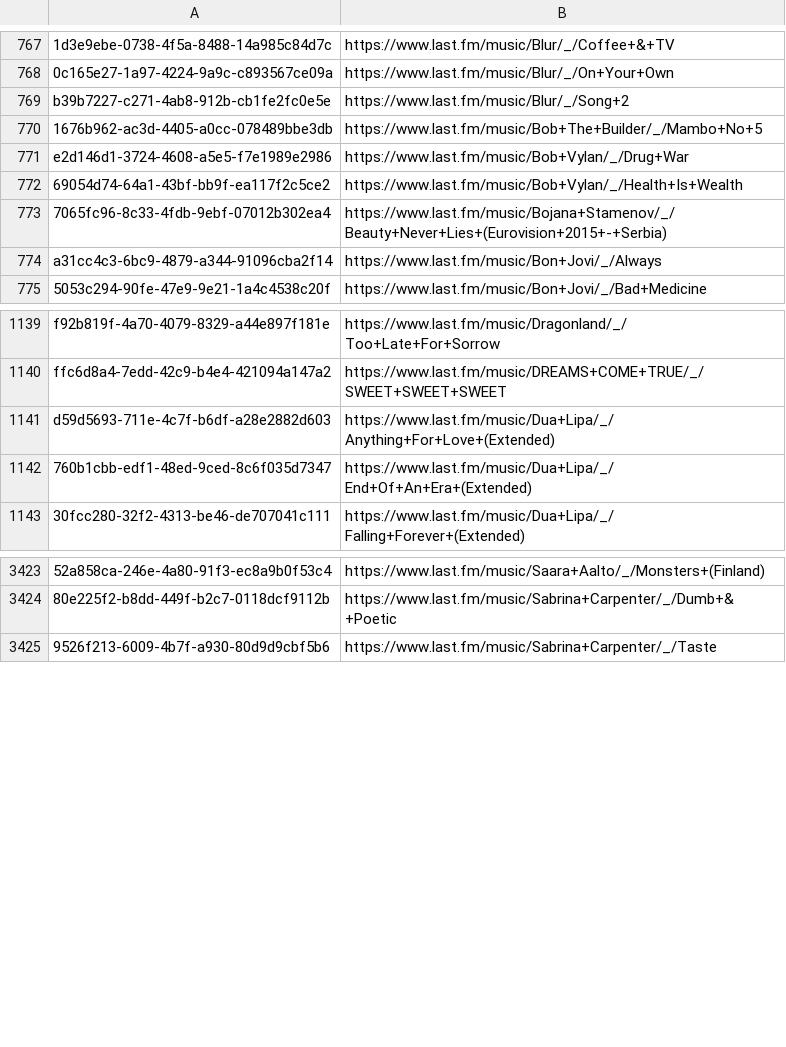
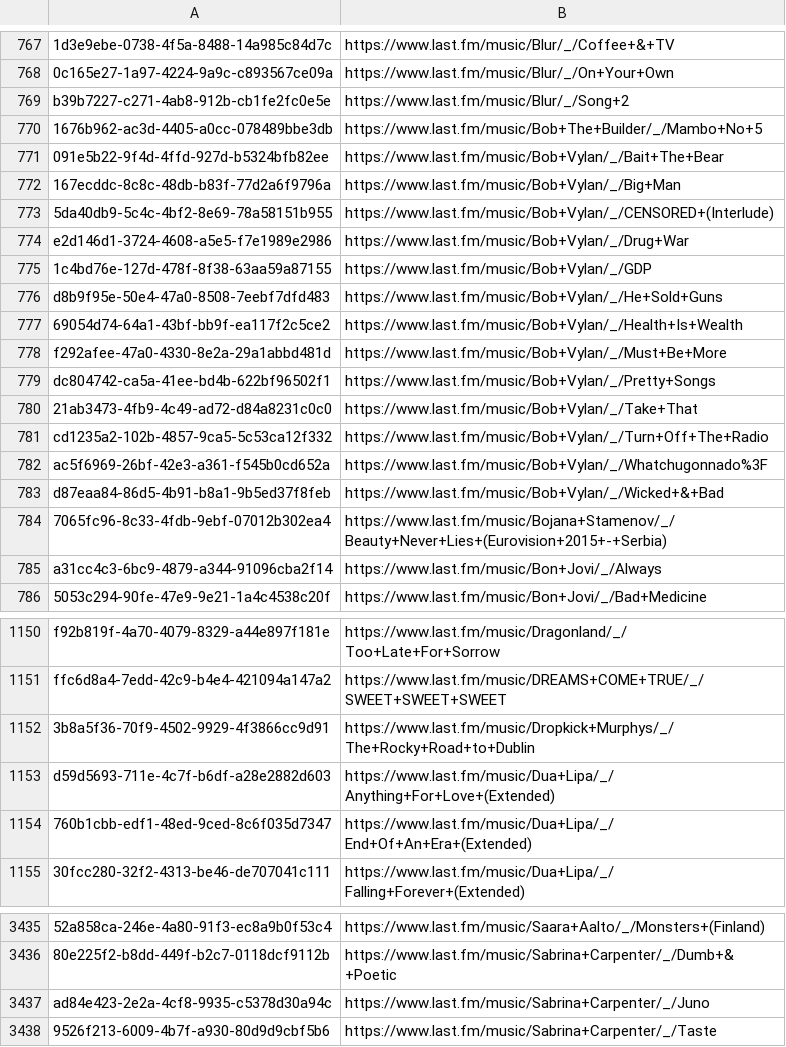
Before and after one commit to ads04r/mbid-lastfm-mapping, a CSV file: mapping.csv, drawn as a sheet; only a part is shown, gaps mark what is left out; the diff names each change by its address in the sheet, - before the commit and + after, or states it on an @@ line.

Commit message:
Automatic update / MOONSHINE

```diff
--- a/mapping.csv
+++ b/mapping.csv
+row 771: 091e5b22-9f4d-4ffd-927d-b5324bfb82ee | https://www.last.fm/music/Bob+Vylan/_/Bait+The+Bear
+row 772: 167ecddc-8c8c-48db-b83f-77d2a6f9796a | https://www.last.fm/music/Bob+Vylan/_/Big+Man
+row 773: 5da40db9-5c4c-4bf2-8e69-78a58151b955 | https://www.last.fm/music/Bob+Vylan/_/CENSORED+(Interlude)
+row 775: 1c4bd76e-127d-478f-8f38-63aa59a87155 | https://www.last.fm/music/Bob+Vylan/_/GDP
+row 776: d8b9f95e-50e4-47a0-8508-7eebf7dfd483 | https://www.last.fm/music/Bob+Vylan/_/He+Sold+Guns
+row 778: f292afee-47a0-4330-8e2a-29a1abbd481d | https://www.last.fm/music/Bob+Vylan/_/Must+Be+More
+row 779: dc804742-ca5a-41ee-bd4b-622bf96502f1 | https://www.last.fm/music/Bob+Vylan/_/Pretty+Songs
+row 780: 21ab3473-4fb9-4c49-ad72-d84a8231c0c0 | https://www.last.fm/music/Bob+Vylan/_/Take+That
+row 781: cd1235a2-102b-4857-9ca5-5c53ca12f332 | https://www.last.fm/music/Bob+Vylan/_/Turn+Off+The+Radio
+row 782: ac5f6969-26bf-42e3-a361-f545b0cd652a | https://www.last.fm/music/Bob+Vylan/_/Whatchugonnado%3F
+row 783: d87eaa84-86d5-4b91-b8a1-9b5ed37f8feb | https://www.last.fm/music/Bob+Vylan/_/Wicked+&+Bad
+row 1152: 3b8a5f36-70f9-4502-9929-4f3866cc9d91 | https://www.last.fm/music/Dropkick+Murphys/_/The+Rocky+Road+to+Dublin
+row 3437: ad84e423-2e2a-4cf8-9935-c5378d30a94c | https://www.last.fm/music/Sabrina+Carpenter/_/Juno
```
